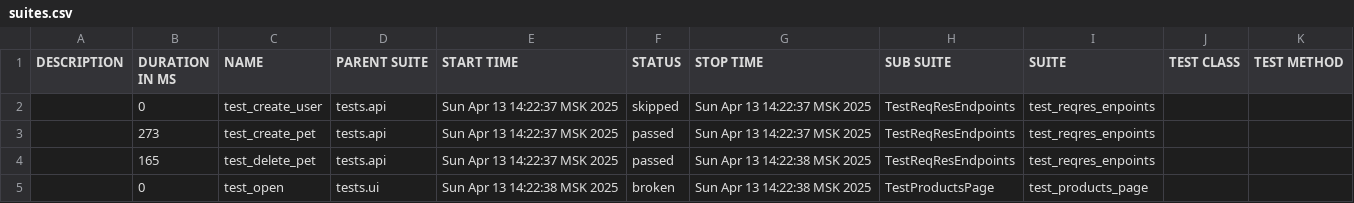
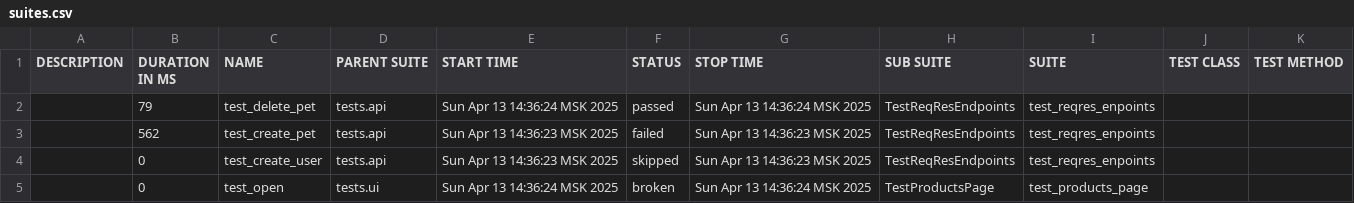
Before and after one commit to SawkaQA/python-selenium, a CSV file: data/suites.csv, drawn as a sheet.

```diff
--- a/data/suites.csv
+++ b/data/suites.csv
@@ -1,5 +1,5 @@
 "DESCRIPTION","DURATION IN MS","NAME","PARENT SUITE","START TIME","STATUS","STOP TIME","SUB SUITE","SUITE","TEST CLASS","TEST METHOD"
-"","0","test_create_user","tests.api","Sun Apr 13 14:22:37 MSK 2025","skipped","Sun Apr 13 14:22:37 MSK 2025","TestReqResEndpoints","test_reqres_enpoints","",""
-"","273","test_create_pet","tests.api","Sun Apr 13 14:22:37 MSK 2025","passed","Sun Apr 13 14:22:37 MSK 2025","TestReqResEndpoints","test_reqres_enpoints","",""
-"","165","test_delete_pet","tests.api","Sun Apr 13 14:22:37 MSK 2025","passed","Sun Apr 13 14:22:38 MSK 2025","TestReqResEndpoints","test_reqres_enpoints","",""
-"","0","test_open","tests.ui","Sun Apr 13 14:22:38 MSK 2025","broken","Sun Apr 13 14:22:38 MSK 2025","TestProductsPage","test_products_page","",""
+"","79","test_delete_pet","tests.api","Sun Apr 13 14:36:24 MSK 2025","passed","Sun Apr 13 14:36:24 MSK 2025","TestReqResEndpoints","test_reqres_enpoints","",""
+"","562","test_create_pet","tests.api","Sun Apr 13 14:36:23 MSK 2025","failed","Sun Apr 13 14:36:23 MSK 2025","TestReqResEndpoints","test_reqres_enpoints","",""
+"","0","test_create_user","tests.api","Sun Apr 13 14:36:23 MSK 2025","skipped","Sun Apr 13 14:36:23 MSK 2025","TestReqResEndpoints","test_reqres_enpoints","",""
+"","0","test_open","tests.ui","Sun Apr 13 14:36:24 MSK 2025","broken","Sun Apr 13 14:36:24 MSK 2025","TestProductsPage","test_products_page","",""
```
Also changed, not shown: 27 other files.
